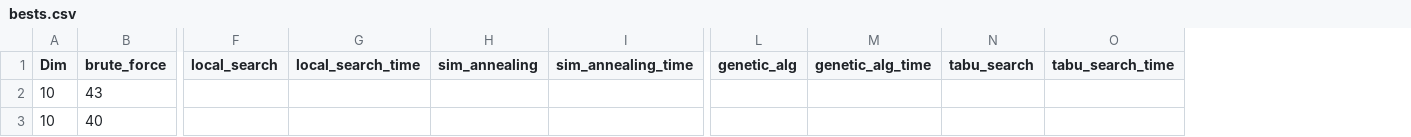
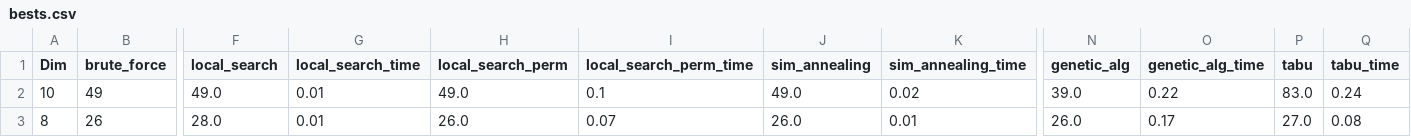
Before and after one commit to JohnMcCodeman5/classified_ri, a CSV file: comparison_tables/bests.csv, drawn as a sheet; only a part is shown, gaps mark what is left out; removed rows and columns are numbered as before the commit, all else as after; rows hold the shown columns only; the diff names each change by its address in the sheet, - before the commit and + after, or states it on an @@ line.

Commit message:
completed the table generation feature, refactored parts of code, minor fixes

```diff
--- a/comparison_tables/bests.csv
+++ b/comparison_tables/bests.csv
+column H (local_search_perm), empty
+column I (local_search_perm_time), empty
-column N (tabu_search), empty
-column O (tabu_search_time), empty
+column P (tabu), empty
+column Q (tabu_time), empty
-row 2: 10 | 43
-row 3: 10 | 40
+row 2: 10 | 49 | 49.0 | 0.01 | 49.0 | 0.1 | 49.0 | 0.02 | 39.0 | 0.22 | 83.0 | 0.24
+row 3: 8 | 26 | 28.0 | 0.01 | 26.0 | 0.07 | 26.0 | 0.01 | 26.0 | 0.17 | 27.0 | 0.08
```
Also changed, not shown: 17 other files.
